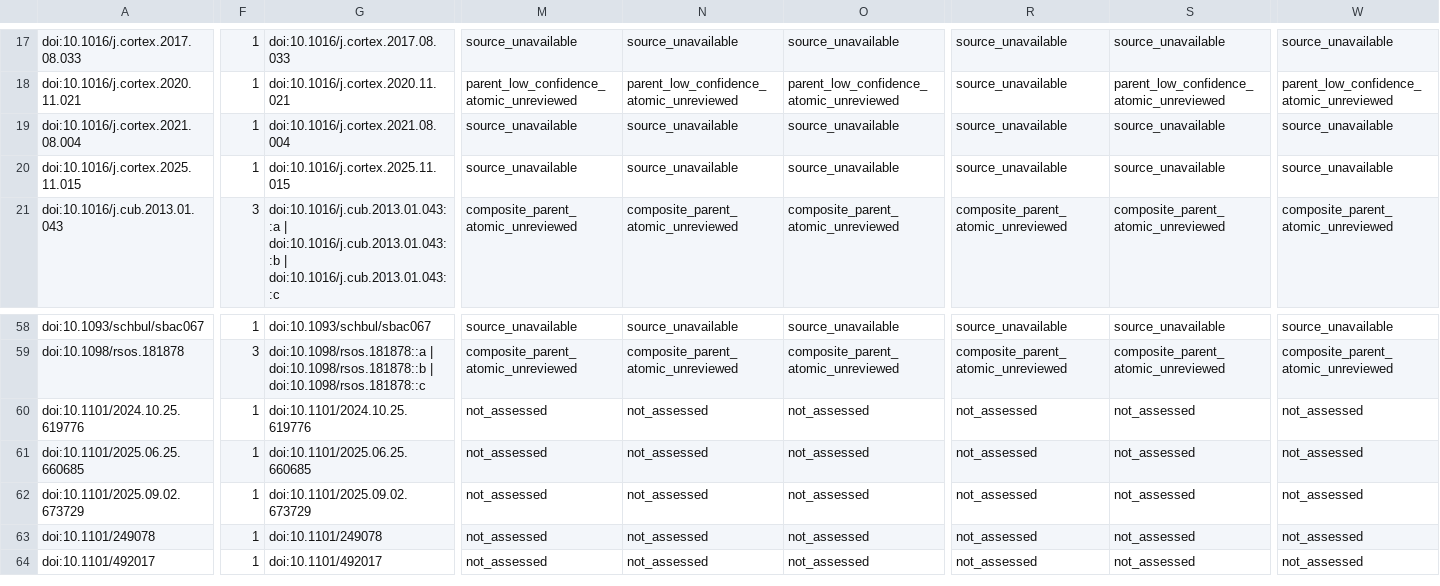
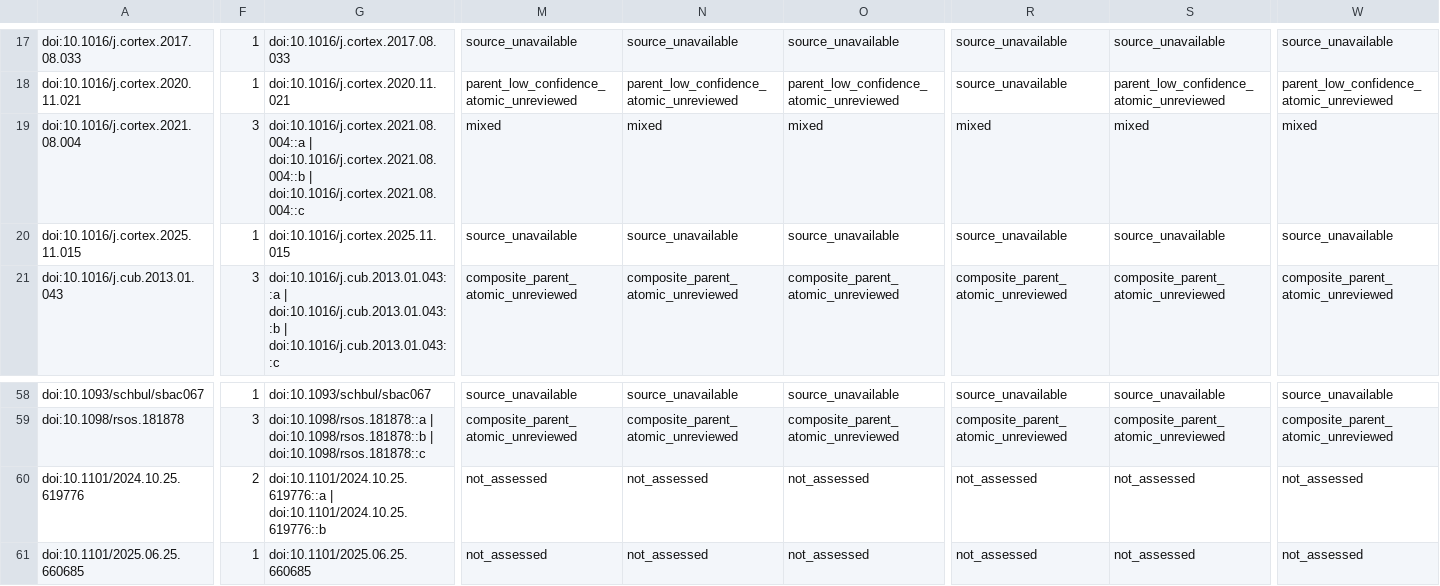
Before and after one commit to GeorgeFejer91/pps-kit, a CSV file: For-AI/research/literature/audiotactile-paper-metadata-audit/publication-parameter-matrix/publication_current_input_review_matrix.csv, drawn as a sheet; only a part is shown, gaps mark what is left out; the shorter side is filled out with more unchanged rows; the diff covers the shown part only; the diff names each change by its address in the sheet, - before the commit and + after, or states it on an @@ line.

```diff
--- a/For-AI/research/literature/audiotactile-paper-metadata-audit/publication-parameter-matrix/publication_current_input_review_matrix.csv
+++ b/For-AI/research/literature/audiotactile-paper-metadata-audit/publication-parameter-matrix/publication_current_input_review_matrix.csv
-F19: 1
+F19: 3
-G19: doi:10.1016/j.cortex.2021.08.004
+G19: doi:10.1016/j.cortex.2021.08.004::a | doi:10.1016/j.cortex.2021.08.004::b | doi:10.1016/j.cortex.2021.08.004::c
-M19: source_unavailable
+M19: mixed
-N19: source_unavailable
+N19: mixed
-O19: source_unavailable
+O19: mixed
-R19: source_unavailable
+R19: mixed
-S19: source_unavailable
+S19: mixed
-W19: source_unavailable
+W19: mixed
-F60: 1
+F60: 2
-G60: doi:10.1101/2024.10.25.619776
+G60: doi:10.1101/2024.10.25.619776::a | doi:10.1101/2024.10.25.619776::b
```
Also changed, not shown: 70 edited cells elsewhere in this file, For-AI/research/literature/audiotactile-paper-metadata-audit/publication-parameter-matrix/publication_target_method_validation_gap_matrix.csv, For-AI/research/literature/audiotactile-paper-metadata-audit/publication-parameter-matrix/study_instance_current_toolkit_input_matrix.csv, 28 other files.
